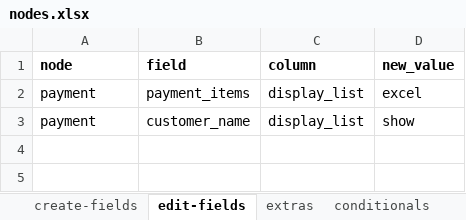
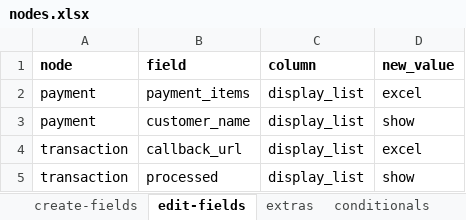
Before and after one commit to solunes/payments, an Excel workbook: src/nodes.xlsx, sheet edit-fields, drawn as a sheet; values as stored, in another font and other column widths than the file's, no borders; the diff names each change by its address in the sheet, - before the commit and + after, or states it on an @@ line.

```diff
--- a/src/nodes.xlsx (sheet edit-fields)
+++ b/src/nodes.xlsx (sheet edit-fields)
+row 4: transaction | callback_url | display_list | excel
+row 5: transaction | processed | display_list | show
```
Also changed, not shown: 13 other files.
